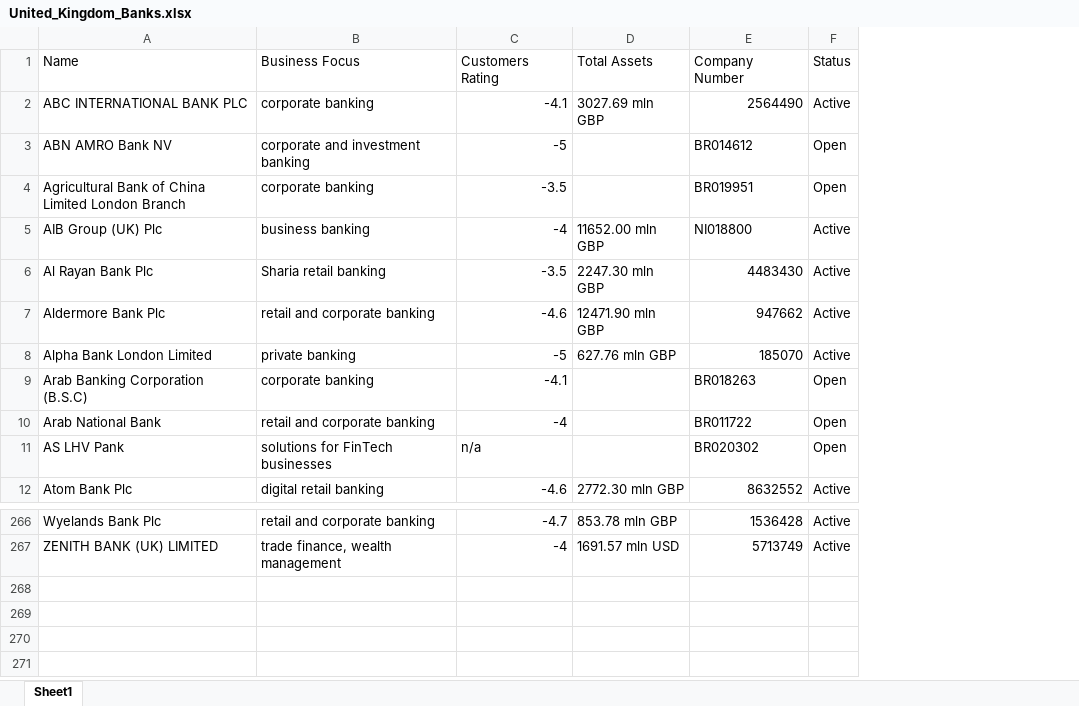
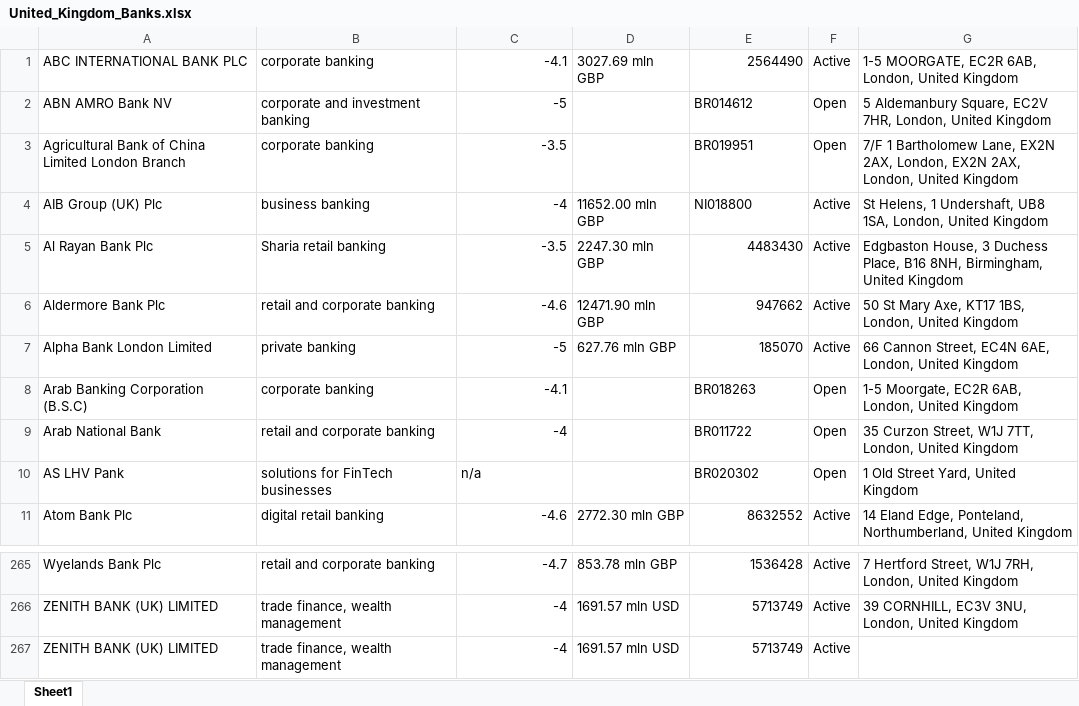
Before and after one commit to bencouser/theBanks_scrapping, an Excel workbook: United_Kingdom_Banks.xlsx, sheet Sheet1, drawn as a sheet; only a part is shown, gaps mark what is left out; values as stored, in another font and other column widths than the file's, no borders; removed rows and columns are numbered as before the commit, all else as after; the diff names each change by its address in the sheet, - before the commit and + after, or states it on an @@ line.

Commit message:
test env currently has a working code that gets the addresses of each company. Its going to be a lot harder to get the rest of the data in the contacts as it changes from companu to company.

```diff
--- a/United_Kingdom_Banks.xlsx (sheet Sheet1)
+++ b/United_Kingdom_Banks.xlsx (sheet Sheet1)
+column G, rows 1-11: 1-5 MOORGATE, EC2R 6AB, London, United Kingdom | 5 Aldemanbury Square, EC2V 7HR, London, United Kingdom | 7/F 1 Bartholomew Lane, EX2N 2AX, London, EX2N 2AX, London, United Kingdom | St Helens, 1 Undershaft, UB8 1SA, London, United Kingdom | Edgbaston House, 3 Duchess Place, B16 8NH, Birmingham, United Kingdom | 50 St Mary Axe, KT17 1BS, London, United Kingdom | 66 Cannon Street, EC4N 6AE, London, United Kingdom | 1-5 Moorgate, EC2R 6AB, London, United Kingdom | 35 Curzon Street, W1J 7TT, London, United Kingdom | 1 Old Street Yard, United Kingdom | 14 Eland Edge, Ponteland, Northumberland, United Kingdom; rows 265-266: 7 Hertford Street, W1J 7RH, London, United Kingdom | 39 CORNHILL, EC3V 3NU, London, United Kingdom
-row 1: Name | Business Focus | Customers Rating | Total Assets | Company Number | Status
+row 267: ZENITH BANK (UK) LIMITED | trade finance, wealth management | -4 | 1691.57 mln USD | 5713749 | Active
```
Also changed, not shown: 9 other files.
